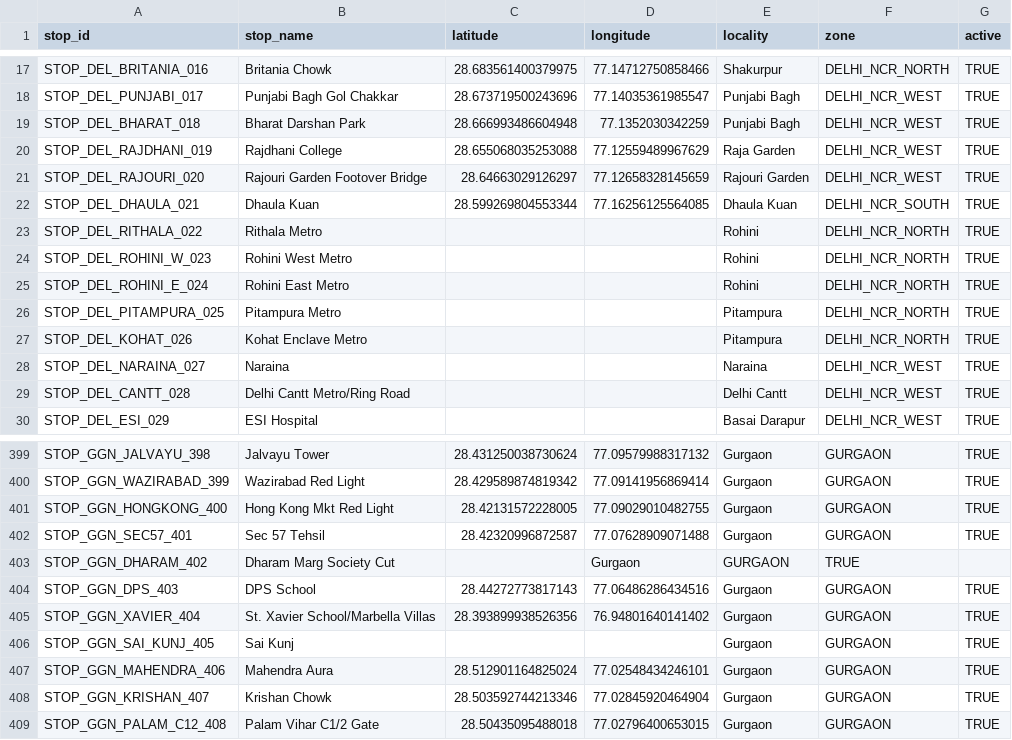
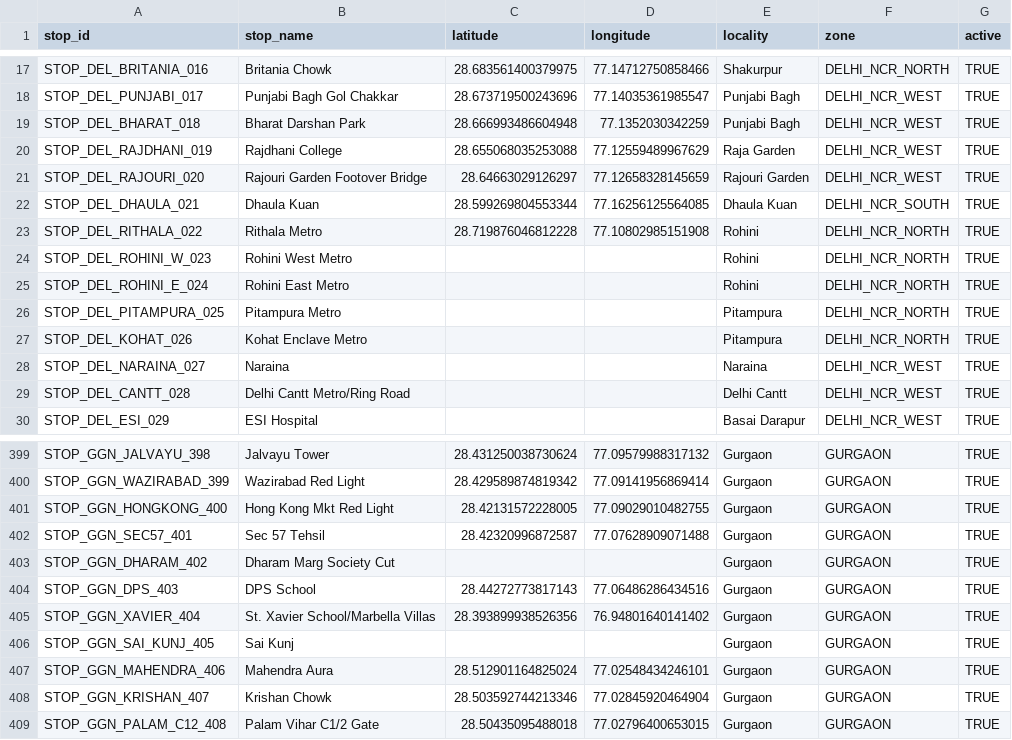
Before and after one commit to NamanKatewa/Minor-Project, a CSV file: data/raw/stops.csv, drawn as a sheet; only a part is shown, gaps mark what is left out; the diff names each change by its address in the sheet, - before the commit and + after, or states it on an @@ line.

Commit message:
collect: Stops

```diff
--- a/data/raw/stops.csv
+++ b/data/raw/stops.csv
-C23 (latitude): (empty)
+C23 (latitude): 28.719876046812228
-D23 (longitude): (empty)
+D23 (longitude): 77.10802985151908
-D403 (longitude): Gurgaon
+D403 (longitude): (empty)
-E403 (locality): GURGAON
+E403 (locality): Gurgaon
-F403 (zone): TRUE
+F403 (zone): GURGAON
-G403 (active): (empty)
+G403 (active): TRUE
```
